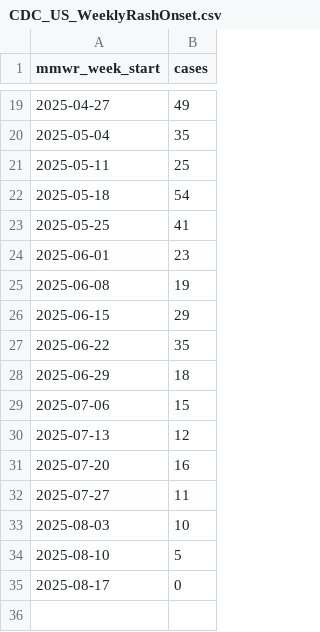
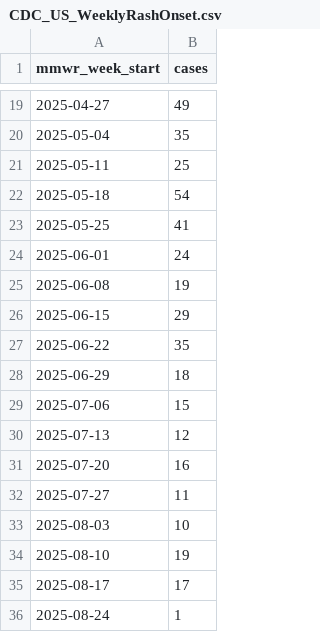
Before and after one commit to mmcalend/USMeaslesData, a CSV file: CDC_US_WeeklyRashOnset.csv, drawn as a sheet; only a part is shown, gaps mark what is left out.

```diff
--- a/CDC_US_WeeklyRashOnset.csv
+++ b/CDC_US_WeeklyRashOnset.csv
@@ -23,3 +23,3 @@ mmwr_week_start,cases
 2025-05-25,41
-2025-06-01,23
+2025-06-01,24
 2025-06-08,19
@@ -33,3 +33,4 @@ mmwr_week_start,cases
 2025-08-03,10
-2025-08-10,5
-2025-08-17,0
+2025-08-10,19
+2025-08-17,17
+2025-08-24,1
```
Also changed, not shown: USMeaslesCasesDetails.csv.
